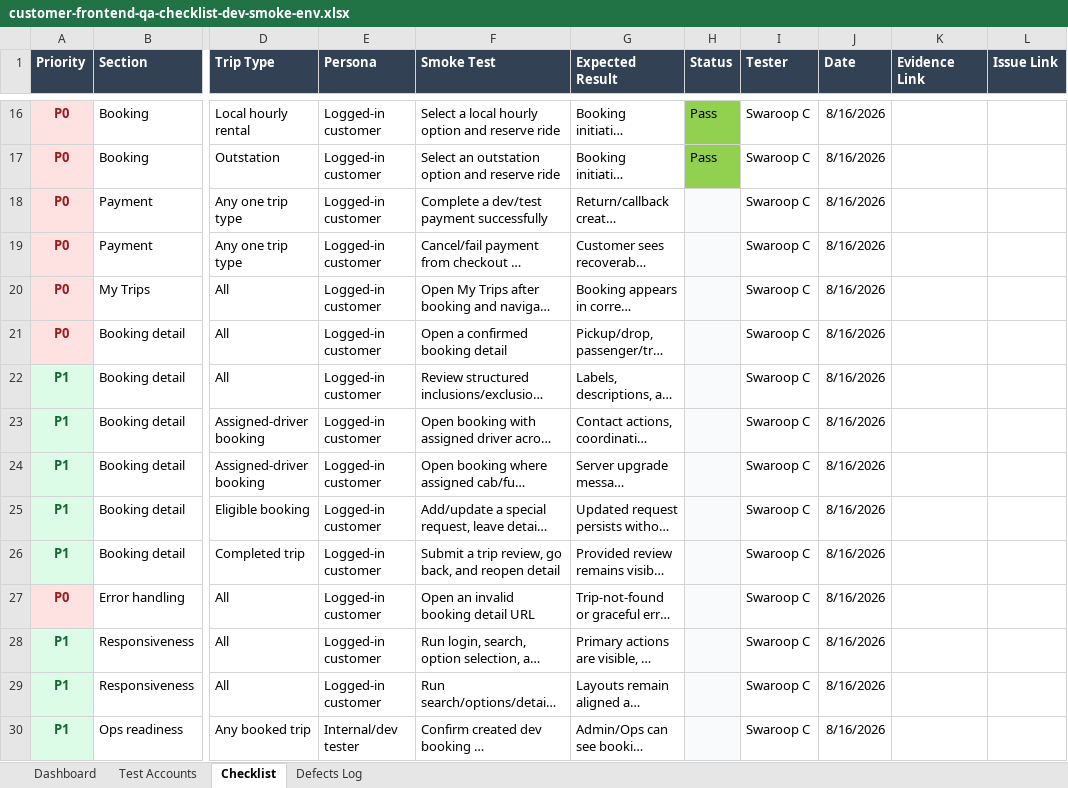
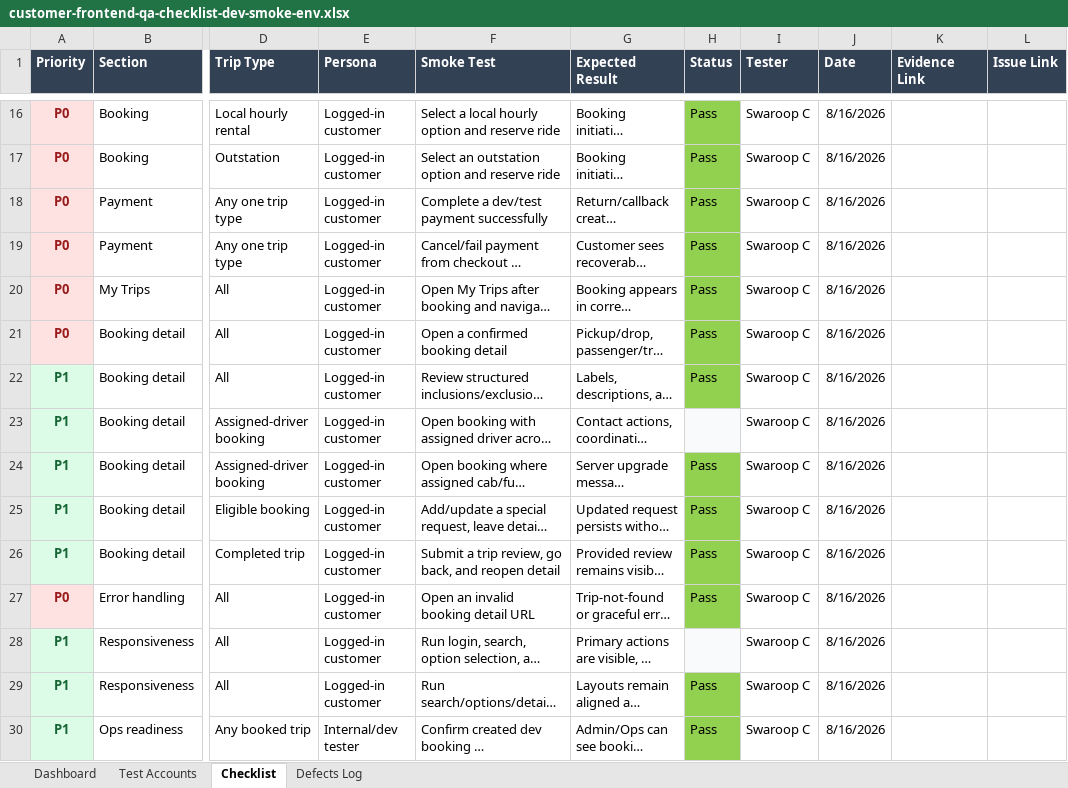
Before and after one commit to ayanchax/cabbo-customer-frontend, an Excel workbook: docs/customer-frontend-qa-checklist-dev-smoke-env.xlsx, sheet Checklist, drawn as a sheet; only a part is shown, gaps mark what is left out; long unchanged cells end in …; values as stored, in another font and other column widths than the file's, no borders; the diff names each change by its address in the sheet, - before the commit and + after, or states it on an @@ line.

Commit message:
Updated smoke test runs

```diff
--- a/docs/customer-frontend-qa-checklist-dev-smoke-env.xlsx (sheet Checklist)
+++ b/docs/customer-frontend-qa-checklist-dev-smoke-env.xlsx (sheet Checklist)
-H18:H22 (Status): (empty)
+H18:H22 (Status): Pass
-H18:H22 fill: #F8FAFC
+H18:H22 fill: #92D050
-H24:H27 (Status): (empty)
+H24:H27 (Status): Pass
-H24:H27 fill: #F8FAFC
+H24:H27 fill: #92D050
-H29:H30 (Status): (empty)
+H29:H30 (Status): Pass
-H29:H30 fill: #F8FAFC
+H29:H30 fill: #92D050
```
Also changed, not shown: sheet Dashboard.
